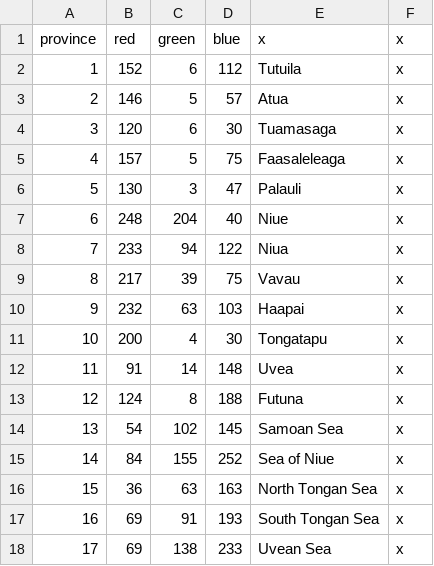
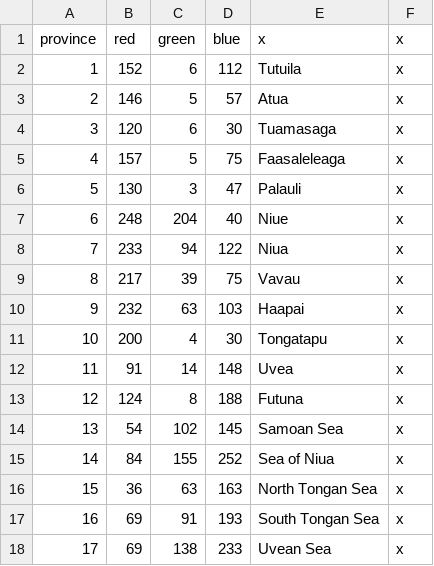
Before and after one commit to CountBinface/AtE-Oceania, a CSV file: ateo/map/definition.csv, drawn as a sheet.

```diff
--- a/ateo/map/definition.csv
+++ b/ateo/map/definition.csv
@@ -14,3 +14,3 @@ province;red;green;blue;x;x
 13;54;102;145;Samoan Sea;x
-14;84;155;252;Sea of Niue;x
+14;84;155;252;Sea of Niua;x
 15;36;63;163;North Tongan Sea;x
```
Also changed, not shown: ateo/localisation/000_Duchy_names.csv, ateo/localisation/000_Province_names.csv, 24 other files.
